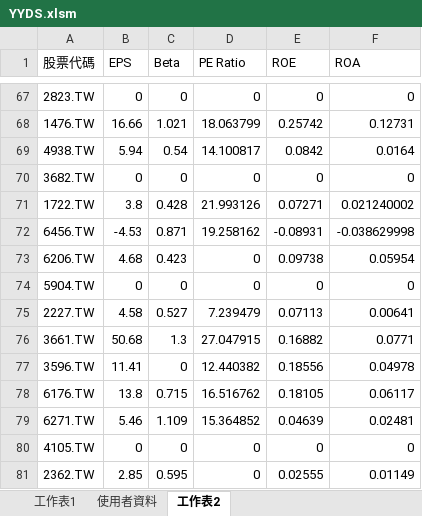
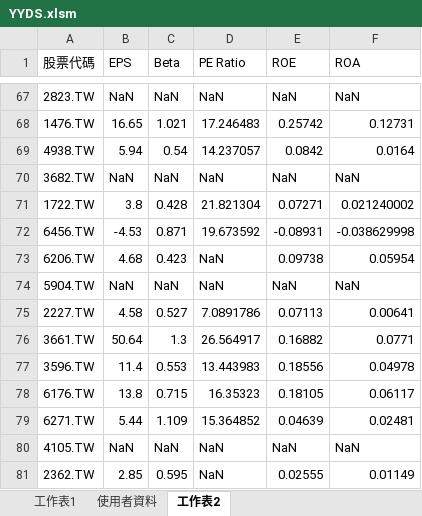
Before and after one commit to Shawn-lung/-morning, an Excel workbook: YYDS.xlsm, sheet 工作表2, drawn as a sheet; only a part is shown, gaps mark what is left out; values as stored, in another font and other column widths than the file's, no borders; charts and pictures not drawn; the diff covers the shown part only; the diff names each change by its address in the sheet, - before the commit and + after, or states it on an @@ line.

```diff
--- a/YYDS.xlsm (sheet 工作表2)
+++ b/YYDS.xlsm (sheet 工作表2)
-B67 (EPS): 0
+B67 (EPS): NaN
-C67 (Beta): 0
+C67 (Beta): NaN
-D67 (PE Ratio): 0
+D67 (PE Ratio): NaN
-E67 (ROE): 0
+E67 (ROE): NaN
-F67 (ROA): 0
+F67 (ROA): NaN
-B68 (EPS): 16.66
+B68 (EPS): 16.65
-D68 (PE Ratio): 18.063799
+D68 (PE Ratio): 17.246483
-D69 (PE Ratio): 14.100817
+D69 (PE Ratio): 14.237057
-B70 (EPS): 0
+B70 (EPS): NaN
-C70 (Beta): 0
+C70 (Beta): NaN
-D70 (PE Ratio): 0
+D70 (PE Ratio): NaN
-E70 (ROE): 0
+E70 (ROE): NaN
-F70 (ROA): 0
+F70 (ROA): NaN
-D71 (PE Ratio): 21.993126
+D71 (PE Ratio): 21.821304
-D72 (PE Ratio): 19.258162
+D72 (PE Ratio): 19.673592
-D73:D74 (PE Ratio): 0
+D73:D74 (PE Ratio): NaN
-B74 (EPS): 0
+B74 (EPS): NaN
-C74 (Beta): 0
+C74 (Beta): NaN
-E74 (ROE): 0
+E74 (ROE): NaN
-F74 (ROA): 0
+F74 (ROA): NaN
-D75 (PE Ratio): 7.239479
+D75 (PE Ratio): 7.0891786
-B76 (EPS): 50.68
+B76 (EPS): 50.64
-D76 (PE Ratio): 27.047915
+D76 (PE Ratio): 26.564917
-B77 (EPS): 11.41
+B77 (EPS): 11.4
-C77 (Beta): 0
+C77 (Beta): 0.553
-D77 (PE Ratio): 12.440382
+D77 (PE Ratio): 13.443983
-D78 (PE Ratio): 16.516762
+D78 (PE Ratio): 16.35323
-B79 (EPS): 5.46
+B79 (EPS): 5.44
-B80 (EPS): 0
+B80 (EPS): NaN
-C80 (Beta): 0
+C80 (Beta): NaN
-D80:D81 (PE Ratio): 0
+D80:D81 (PE Ratio): NaN
-E80 (ROE): 0
+E80 (ROE): NaN
-F80 (ROA): 0
+F80 (ROA): NaN
```
Also changed, not shown: 126 edited cells elsewhere in this sheet, sheet 使用者資料, charts or pictures, taiex_mid100_stock_data.xlsx, 1 other file.
